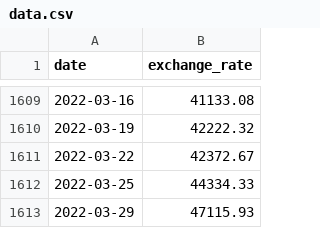
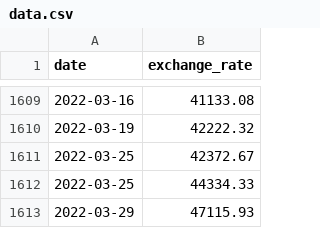
Before and after one commit to sobreiracaio/cpp_modules, a CSV file: CPP09/ex00/data.csv, drawn as a sheet; only a part is shown, gaps mark what is left out.

```diff
--- a/CPP09/ex00/data.csv
+++ b/CPP09/ex00/data.csv
@@ -1610,3 +1610,3 @@ date,exchange_rate
 2022-03-19,42222.32
-2022-03-22,42372.67
+2022-03-25,42372.67
 2022-03-25,44334.33
```
Also changed, not shown: 3 other files.
